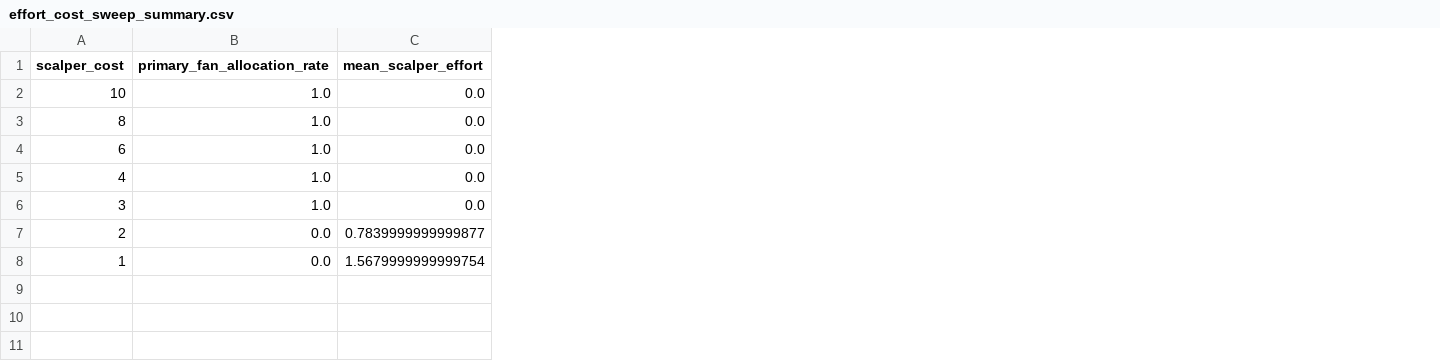
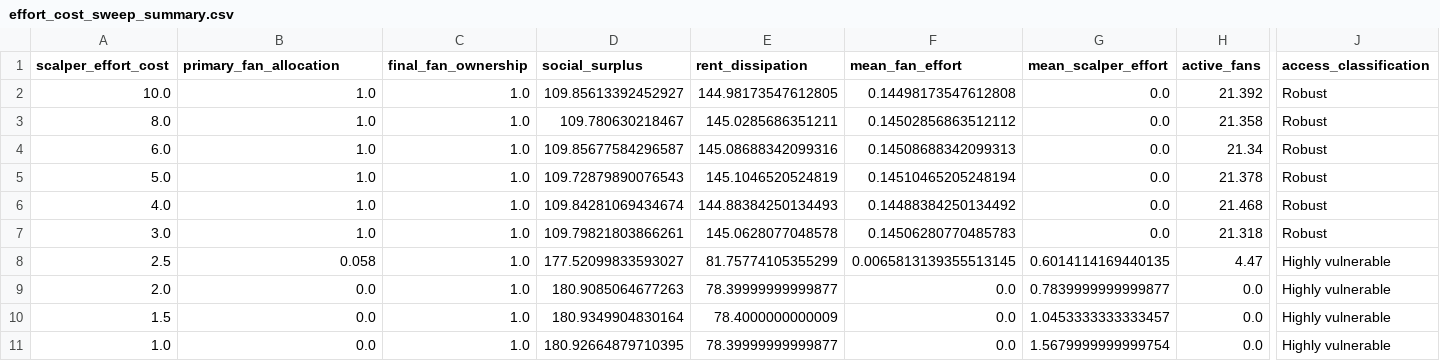
Before and after one commit to dku-comsci-econ206-Autumn2026/PS2-Adaptive-Ticket-Auctions, a CSV file: results/effort_cost_sweep_summary.csv, drawn as a sheet; only a part is shown, gaps mark what is left out; removed rows and columns are numbered as before the commit, all else as after; rows hold the shown columns only; the diff names each change by its address in the sheet, - before the commit and + after, or states it on an @@ line.

Commit message:
Add files via upload
Update final simulation result tables

```diff
--- a/results/effort_cost_sweep_summary.csv
+++ b/results/effort_cost_sweep_summary.csv
-column A (scalper_cost), rows 2-8: 10 | 8 | 6 | 4 | 3 | 2 | 1
+column A (scalper_effort_cost), rows 2-6: 10.0 | 8.0 | 6.0 | 5.0 | 4.0; row 9: 2.0; row 11: 1.0
+column C (final_fan_ownership), rows 2-6: all 1.0; row 9: 1.0; row 11: 1.0
+column D (social_surplus), rows 2-6: 109.85613392452927 | 109.780630218467 | 109.85677584296587 | 109.72879890076543 | 109.84281069434674; row 9: 180.9085064677263; row 11: 180.92664879710395
+column E (rent_dissipation), rows 2-6: 144.98173547612805 | 145.0285686351211 | 145.08688342099316 | 145.1046520524819 | 144.88384250134493; row 9: 78.39999999999877; row 11: 78.39999999999877
+column F (mean_fan_effort), rows 2-6: 0.14498173547612808 | 0.14502856863512112 | 0.14508688342099313 | 0.14510465205248194 | 0.14488384250134492; row 9: 0.0; row 11: 0.0
+column H (active_fans), rows 2-6: 21.392 | 21.358 | 21.34 | 21.378 | 21.468; row 9: 0.0; row 11: 0.0
+column J (access_classification), rows 2-6: all Robust; row 9: Highly vulnerable; row 11: Highly vulnerable
-B1: primary_fan_allocation_rate
+B1: primary_fan_allocation
+row 7: 3.0 | 1.0 | 1.0 | 109.79821803866261 | 145.0628077048578 | 0.14506280770485783 | 0.0 | 21.318 | Robust
+row 8: 2.5 | 0.058 | 1.0 | 177.52099833593027 | 81.75774105355299 | 0.0065813139355513145 | 0.6014114169440135 | 4.47 | Highly vulnerable
+row 10: 1.5 | 0.0 | 1.0 | 180.9349904830164 | 78.4000000000009 | 0.0 | 1.0453333333333457 | 0.0 | Highly vulnerable
```
Also changed, not shown: results/summary_results.csv, 4 other files.
